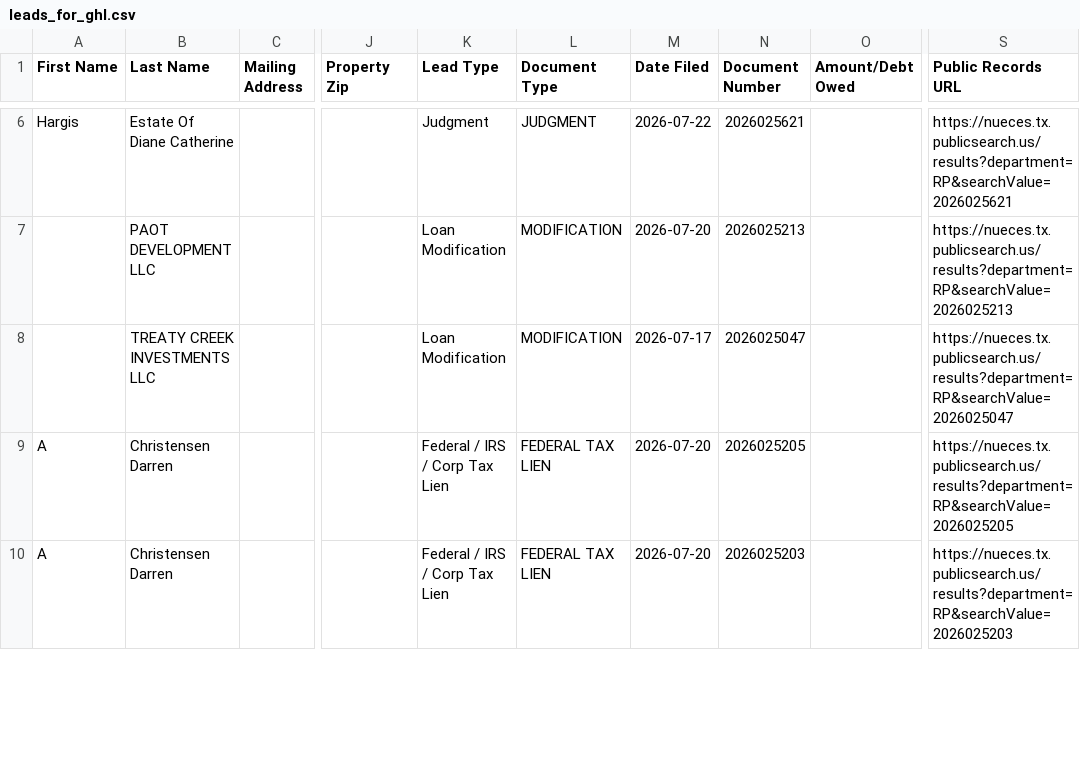
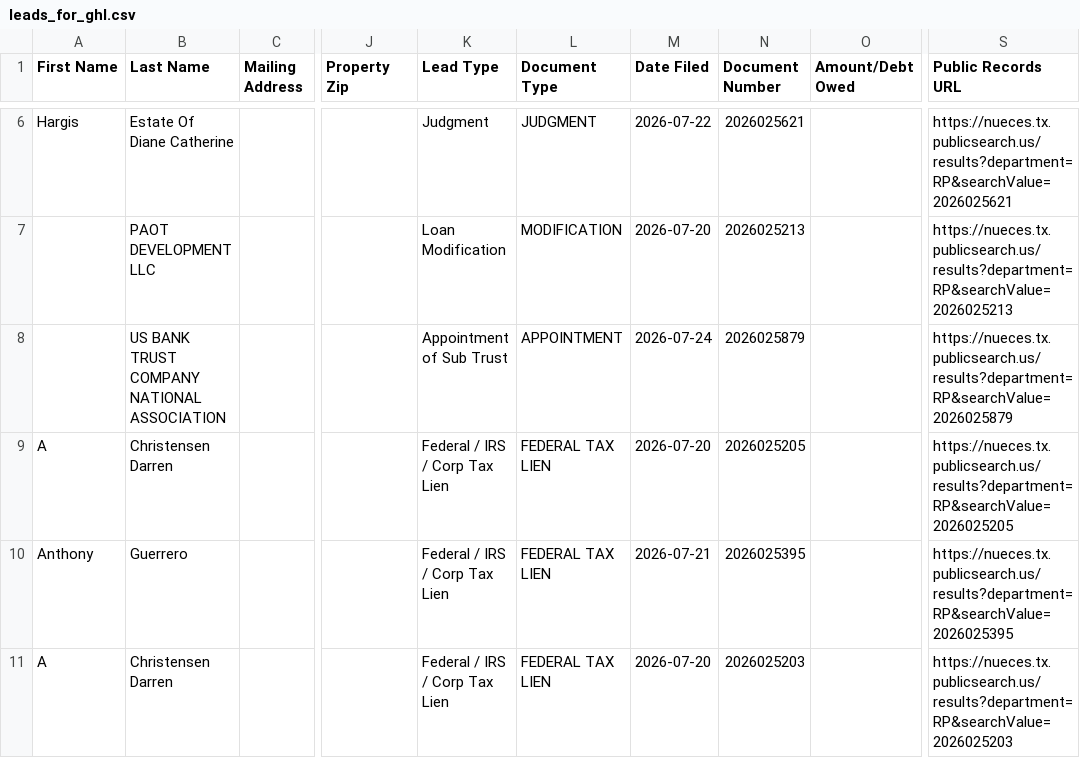
Before and after one commit to sbrios85/nueces-leads, a CSV file: data/leads_for_ghl.csv, drawn as a sheet; only a part is shown, gaps mark what is left out; the diff covers the shown part only; the diff names each change by its address in the sheet, - before the commit and + after, or states it on an @@ line.

```diff
--- a/data/leads_for_ghl.csv
+++ b/data/leads_for_ghl.csv
-B8 (Last Name): TREATY CREEK INVESTMENTS LLC
+B8 (Last Name): US BANK TRUST COMPANY NATIONAL ASSOCIATION
-K8 (Lead Type): Loan Modification
+K8 (Lead Type): Appointment of Sub Trust
-L8 (Document Type): MODIFICATION
+L8 (Document Type): APPOINTMENT
-M8 (Date Filed): 2026-07-17
+M8 (Date Filed): 2026-07-24
-N8 (Document Number): 2026025047
+N8 (Document Number): 2026025879
-S8 (Public Records URL): https://nueces.tx.publicsearch.us/results?department=RP&searchValue=2026025047
+S8 (Public Records URL): https://nueces.tx.publicsearch.us/results?department=RP&searchValue=2026025879
@@ row 11 moved to row 10: Anthony @@
```
Also changed, not shown: 4 added rows, 5 removed rows and 6 moved rows elsewhere in this file, data/foreclosures.csv, 6 other files.
